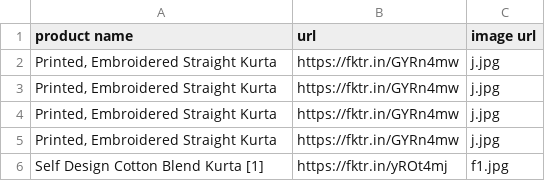
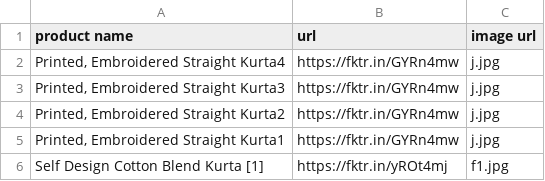
Before and after one commit to digitalinfoline/ck, a CSV file: fashion.csv, drawn as a sheet.

Commit message:
Add files via upload

```diff
--- a/fashion.csv
+++ b/fashion.csv
@@ -1,6 +1,6 @@
 product name,url,image url
-"Printed, Embroidered Straight Kurta",https://fktr.in/GYRn4mw,j.jpg
-"Printed, Embroidered Straight Kurta",https://fktr.in/GYRn4mw,j.jpg
-"Printed, Embroidered Straight Kurta",https://fktr.in/GYRn4mw,j.jpg
-"Printed, Embroidered Straight Kurta",https://fktr.in/GYRn4mw,j.jpg
+"Printed, Embroidered Straight Kurta4",https://fktr.in/GYRn4mw,j.jpg
+"Printed, Embroidered Straight Kurta3",https://fktr.in/GYRn4mw,j.jpg
+"Printed, Embroidered Straight Kurta2",https://fktr.in/GYRn4mw,j.jpg
+"Printed, Embroidered Straight Kurta1",https://fktr.in/GYRn4mw,j.jpg
 Self Design Cotton Blend Kurta [1],https://fktr.in/yROt4mj,f1.jpg
```
